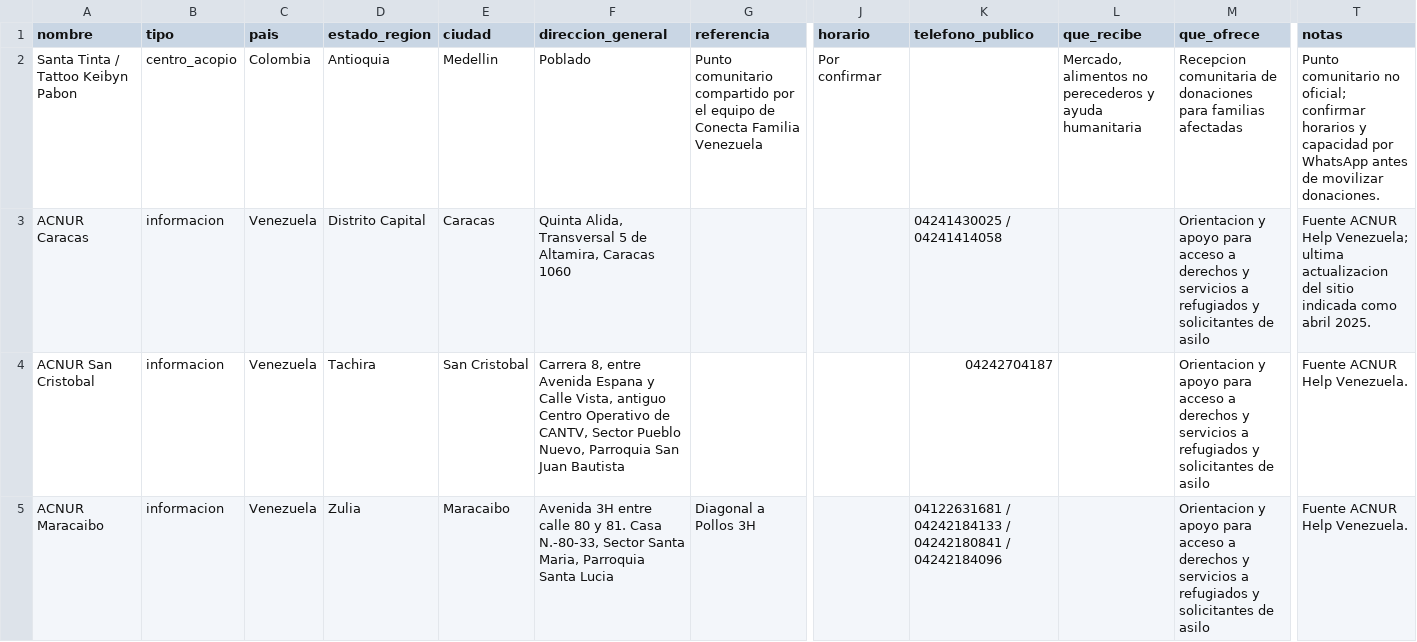
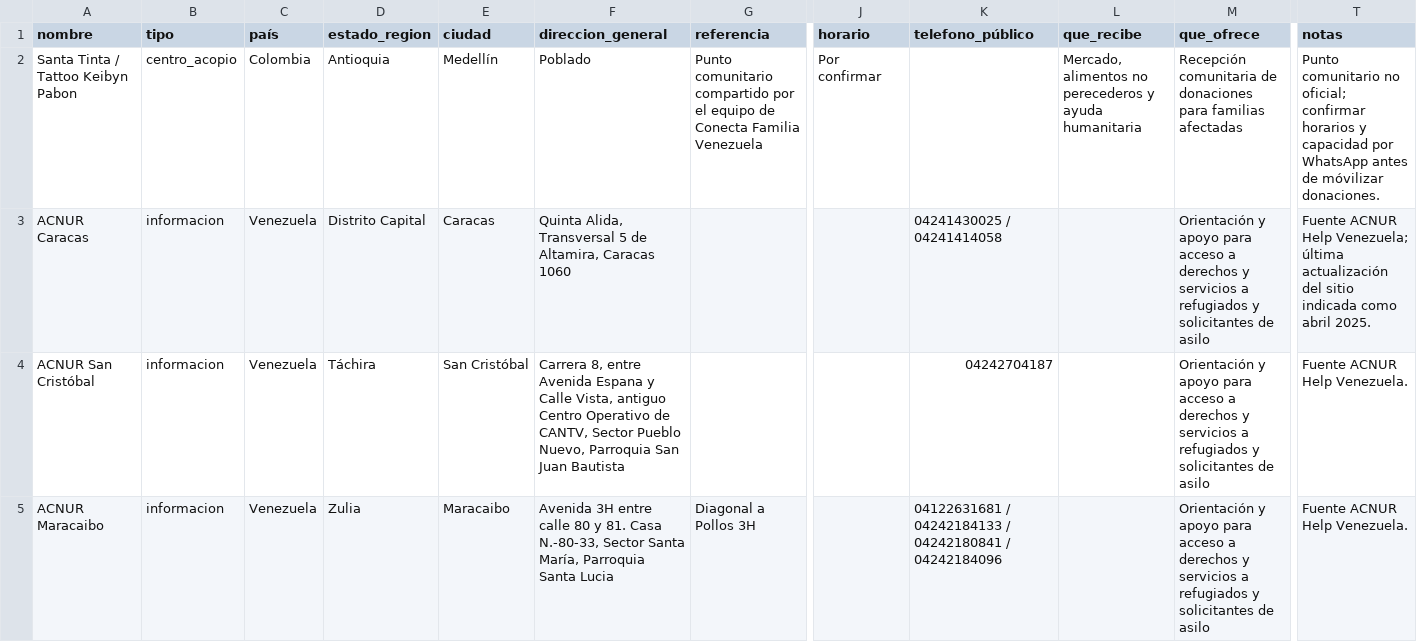
Before and after one commit to pomper1898-ux/conecta-familia-venezuela, a CSV file: data/research/aid-centers-research.csv, drawn as a sheet; only a part is shown, gaps mark what is left out; the diff covers the shown part only; the diff names each change by its address in the sheet, - before the commit and + after, or states it on an @@ line.

```diff
--- a/data/research/aid-centers-research.csv
+++ b/data/research/aid-centers-research.csv
-C1: pais
+C1: país
-K1: telefono_publico
+K1: telefono_público
-E2 (ciudad): Medellin
+E2 (ciudad): Medellín
-M2 (que_ofrece): Recepcion comunitaria de…
+M2 (que_ofrece): Recepción comunitaria de…
-T2 (notas): …antes de movilizar donaciones.
+T2 (notas): …antes de móvilizar donaciones.
-M3:M5 (que_ofrece): Orientacion y apoyo…
+M3:M5 (que_ofrece): Orientación y apoyo…
-T3 (notas): …Help Venezuela; ultima actualizacion del sitio…
+T3 (notas): …Help Venezuela; última actualización del sitio…
-A4 (nombre): ACNUR San Cristobal
+A4 (nombre): ACNUR San Cristóbal
-D4 (estado_region): Tachira
+D4 (estado_region): Táchira
-E4 (ciudad): San Cristobal
+E4 (ciudad): San Cristóbal
-F5 (direccion_general): …Sector Santa Maria, Parroquia Santa…
+F5 (direccion_general): …Sector Santa María, Parroquia Santa…
```
Also changed, not shown: 44 edited cells elsewhere in this file, 6 other files.
